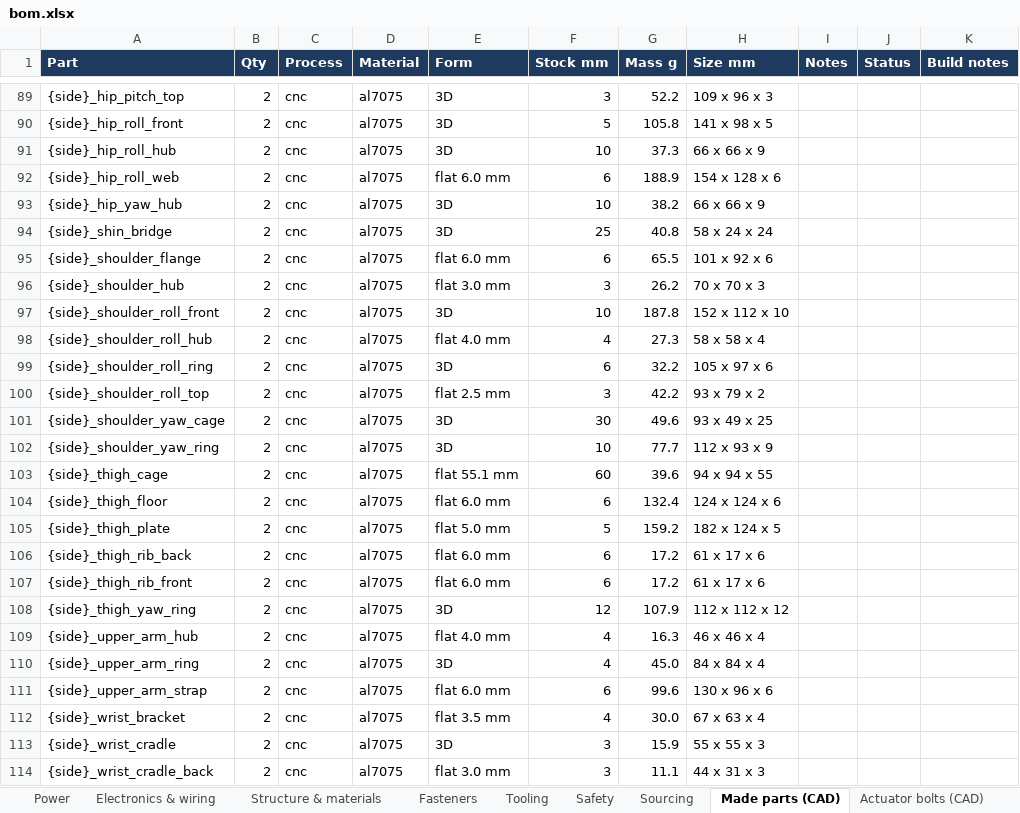
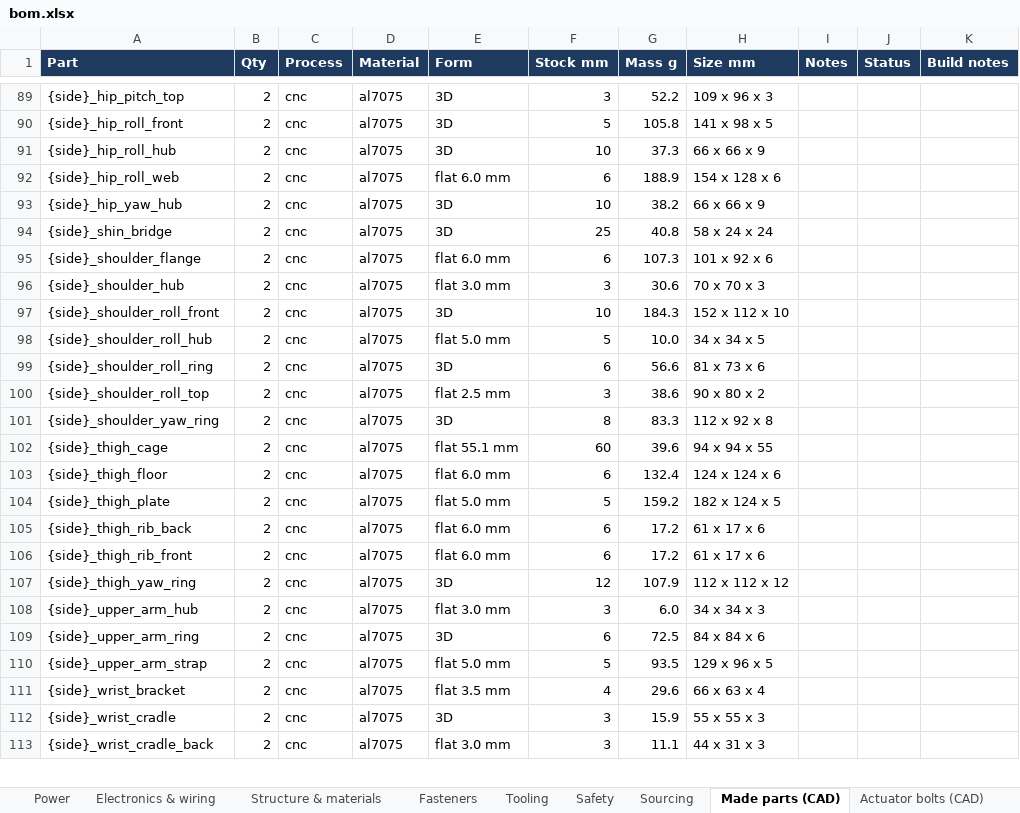
Before and after one commit to kranthie/marvin-bot, an Excel workbook: bom/bom.xlsx, sheet Made parts (CAD), drawn as a sheet; only a part is shown, gaps mark what is left out; values as stored, in another font and other column widths than the file's, no borders; removed rows and columns are numbered as before the commit, all else as after; the diff covers the shown part only; the diff names each change by its address in the sheet, - before the commit and + after, or states it on an @@ line.

```diff
--- a/bom/bom.xlsx (sheet Made parts (CAD))
+++ b/bom/bom.xlsx (sheet Made parts (CAD))
-G95 (Mass g): 65.5
+G95 (Mass g): 107.3
-G96 (Mass g): 26.2
+G96 (Mass g): 30.6
-G97 (Mass g): 187.8
+G97 (Mass g): 184.3
-E98 (Form): flat 4.0 mm
+E98 (Form): flat 5.0 mm
-F98 (Stock mm): 4
+F98 (Stock mm): 5
-G98 (Mass g): 27.3
+G98 (Mass g): 10.0
-H98 (Size mm): 58 x 58 x 4
+H98 (Size mm): 34 x 34 x 5
-G99 (Mass g): 32.2
+G99 (Mass g): 56.6
-H99 (Size mm): 105 x 97 x 6
+H99 (Size mm): 81 x 73 x 6
-G100 (Mass g): 42.2
+G100 (Mass g): 38.6
-H100 (Size mm): 93 x 79 x 2
+H100 (Size mm): 90 x 80 x 2
-row 101: {side}_shoulder_yaw_cage | 2 | cnc | al7075 | 3D | 30 | 49.6 | 93 x 49 x 25
-F101 (Stock mm): 10
+F101 (Stock mm): 8
-G101 (Mass g): 77.7
+G101 (Mass g): 83.3
-H101 (Size mm): 112 x 93 x 9
+H101 (Size mm): 112 x 92 x 8
-E108 (Form): flat 4.0 mm
+E108 (Form): flat 3.0 mm
-F108 (Stock mm): 4
+F108 (Stock mm): 3
-G108 (Mass g): 16.3
+G108 (Mass g): 6.0
-H108 (Size mm): 46 x 46 x 4
+H108 (Size mm): 34 x 34 x 3
-F109 (Stock mm): 4
+F109 (Stock mm): 6
-G109 (Mass g): 45.0
+G109 (Mass g): 72.5
-H109 (Size mm): 84 x 84 x 4
+H109 (Size mm): 84 x 84 x 6
-E110 (Form): flat 6.0 mm
+E110 (Form): flat 5.0 mm
-F110 (Stock mm): 6
+F110 (Stock mm): 5
-G110 (Mass g): 99.6
+G110 (Mass g): 93.5
-H110 (Size mm): 130 x 96 x 6
+H110 (Size mm): 129 x 96 x 5
-G111 (Mass g): 30.0
+G111 (Mass g): 29.6
-H111 (Size mm): 67 x 63 x 4
+H111 (Size mm): 66 x 63 x 4
```
Also changed, not shown: 11 edited cells elsewhere in this sheet, sheet Actuators, sheet Sourcing, sheet Actuator bolts (CAD), sheet Summary, 21 other files.
